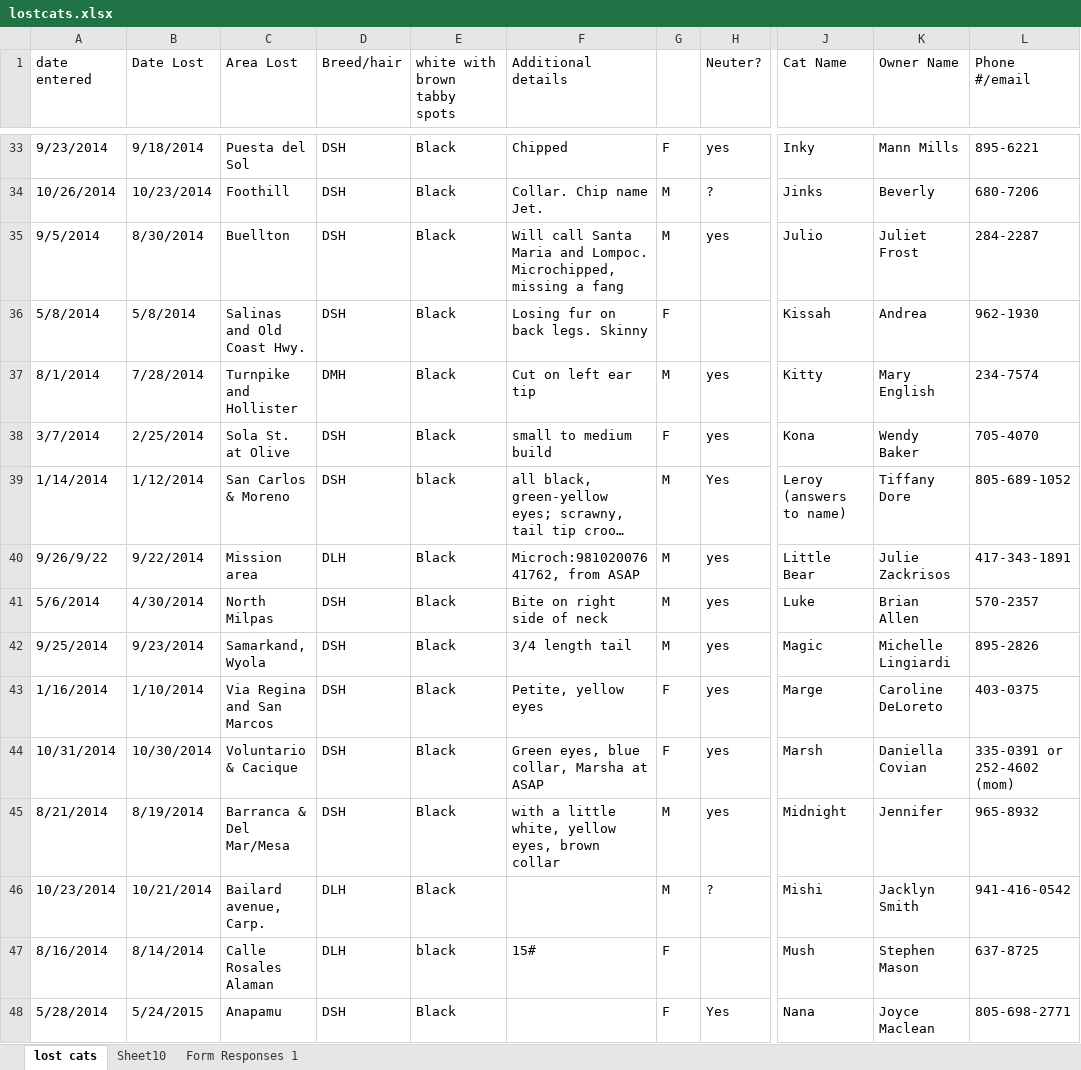
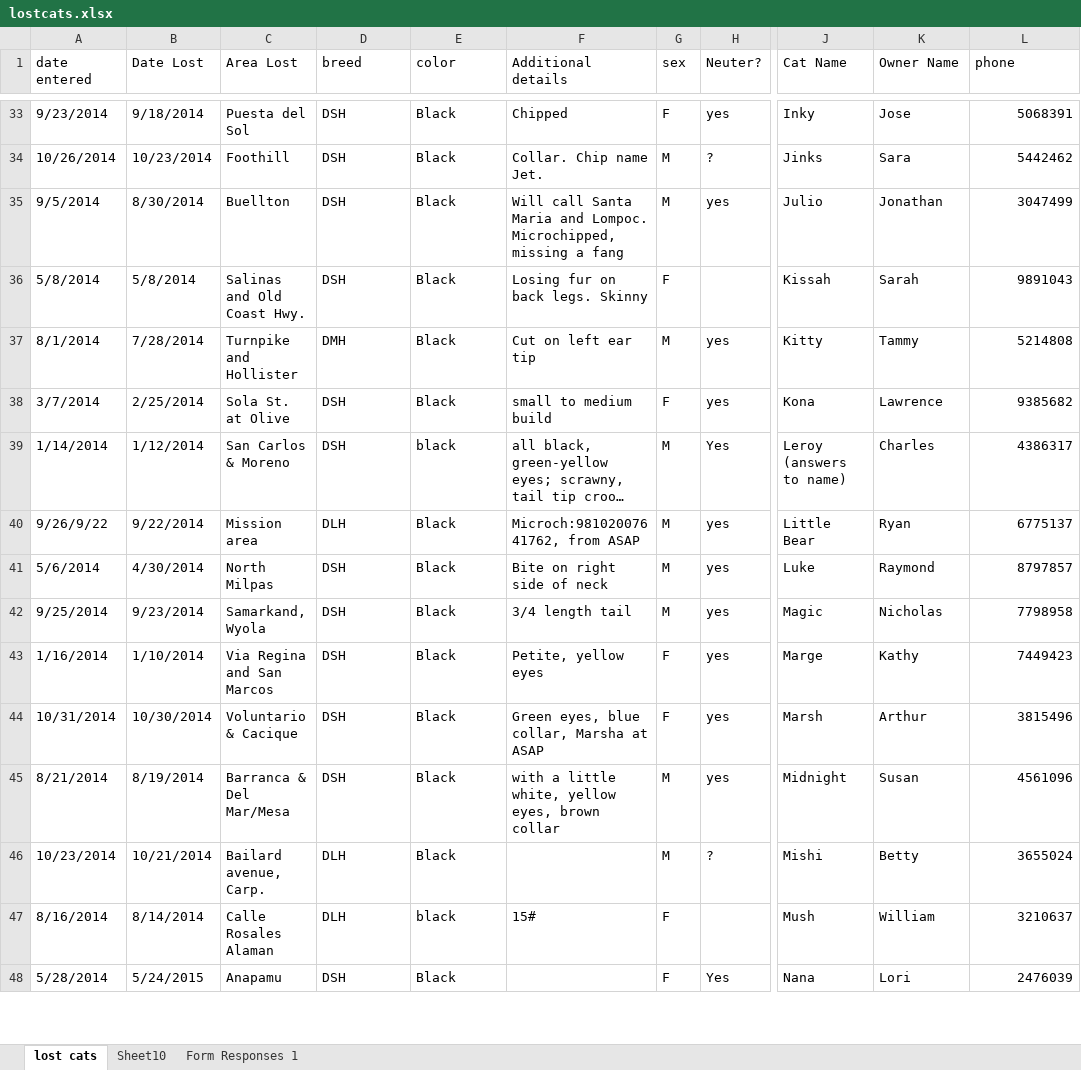
Before and after one commit to emiliebarnard/cs263project, an Excel workbook: findmyfluffy/findmyfluffy/data/lostcats.xlsx, sheet lost cats, drawn as a sheet; only a part is shown, gaps mark what is left out; long unchanged cells end in …; values as stored, in another font and other column widths than the file's, no cell formats; the diff covers the shown part only; the diff names each change by its address in the sheet, - before the commit and + after, or states it on an @@ line.

```diff
--- a/findmyfluffy/findmyfluffy/data/lostcats.xlsx (sheet lost cats)
+++ b/findmyfluffy/findmyfluffy/data/lostcats.xlsx (sheet lost cats)
-D1: Breed/hair
+D1: breed
-E1: white with brown tabby spots
+E1: color
-G1: (empty)
+G1: sex
-L1: Phone #/email
+L1: phone
-K33 (Owner Name): Mann Mills
+K33 (Owner Name): Jose
-L33 (phone): 895-6221
+L33 (phone): 5068391
-K34 (Owner Name): Beverly
+K34 (Owner Name): Sara
-L34 (phone): 680-7206
+L34 (phone): 5442462
-K35 (Owner Name): Juliet Frost
+K35 (Owner Name): Jonathan
-L35 (phone): 284-2287
+L35 (phone): 3047499
-K36 (Owner Name): Andrea
+K36 (Owner Name): Sarah
-L36 (phone): 962-1930
+L36 (phone): 9891043
-K37 (Owner Name): Mary English
+K37 (Owner Name): Tammy
-L37 (phone): 234-7574
+L37 (phone): 5214808
-K38 (Owner Name): Wendy Baker
+K38 (Owner Name): Lawrence
-L38 (phone): 705-4070
+L38 (phone): 9385682
-K39 (Owner Name): Tiffany Dore
+K39 (Owner Name): Charles
-L39 (phone): 805-689-1052
+L39 (phone): 4386317
-K40 (Owner Name): Julie Zackrisos
+K40 (Owner Name): Ryan
-L40 (phone): 417-343-1891
+L40 (phone): 6775137
-K41 (Owner Name): Brian Allen
+K41 (Owner Name): Raymond
-L41 (phone): 570-2357
+L41 (phone): 8797857
-K42 (Owner Name): Michelle Lingiardi
+K42 (Owner Name): Nicholas
-L42 (phone): 895-2826
+L42 (phone): 7798958
-K43 (Owner Name): Caroline DeLoreto
+K43 (Owner Name): Kathy
-L43 (phone): 403-0375
+L43 (phone): 7449423
-K44 (Owner Name): Daniella Covian
+K44 (Owner Name): Arthur
-L44 (phone): 335-0391 or 252-4602 (mom)
+L44 (phone): 3815496
-K45 (Owner Name): Jennifer
+K45 (Owner Name): Susan
-L45 (phone): 965-8932
+L45 (phone): 4561096
-K46 (Owner Name): Jacklyn Smith
+K46 (Owner Name): Betty
-L46 (phone): 941-416-0542
+L46 (phone): 3655024
-K47 (Owner Name): Stephen Mason
+K47 (Owner Name): William
-L47 (phone): 637-8725
+L47 (phone): 3210637
-K48 (Owner Name): Joyce Maclean
+K48 (Owner Name): Lori
-L48 (phone): 805-698-2771
+L48 (phone): 2476039
```
Also changed, not shown: 628 removed rows and 787 edited cells elsewhere in this sheet, cell formats, 7 other files.
